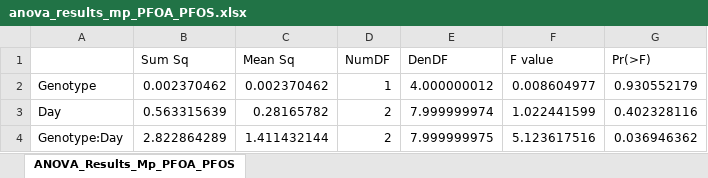
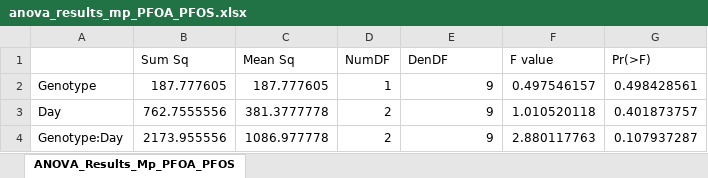
Before and after one commit to madbullahi/DWS, an Excel workbook: anova_results_mp_PFOA_PFOS.xlsx, sheet ANOVA_Results_Mp_PFOA_PFOS, drawn as a sheet; values as stored, in another font and other column widths than the file's, no borders; the diff names each change by its address in the sheet, - before the commit and + after, or states it on an @@ line.

```diff
--- a/anova_results_mp_PFOA_PFOS.xlsx (sheet ANOVA_Results_Mp_PFOA_PFOS)
+++ b/anova_results_mp_PFOA_PFOS.xlsx (sheet ANOVA_Results_Mp_PFOA_PFOS)
-B2 (Sum Sq): 0.002370462
+B2 (Sum Sq): 187.777605
-C2 (Mean Sq): 0.002370462
+C2 (Mean Sq): 187.777605
-E2 (DenDF): 4.000000012
+E2 (DenDF): 9
-F2 (F value): 0.008604977
+F2 (F value): 0.497546157
-G2 (Pr(>F)): 0.930552179
+G2 (Pr(>F)): 0.498428561
-B3 (Sum Sq): 0.563315639
+B3 (Sum Sq): 762.7555556
-C3 (Mean Sq): 0.28165782
+C3 (Mean Sq): 381.3777778
-E3 (DenDF): 7.999999974
+E3 (DenDF): 9
-F3 (F value): 1.022441599
+F3 (F value): 1.010520118
-G3 (Pr(>F)): 0.402328116
+G3 (Pr(>F)): 0.401873757
-B4 (Sum Sq): 2.822864289
+B4 (Sum Sq): 2173.955556
-C4 (Mean Sq): 1.411432144
+C4 (Mean Sq): 1086.977778
-E4 (DenDF): 7.999999975
+E4 (DenDF): 9
-F4 (F value): 5.123617516
+F4 (F value): 2.880117763
-G4 (Pr(>F)): 0.036946362
+G4 (Pr(>F)): 0.107937287
```
Also changed, not shown: anova_results_mp.xlsx, anova_results_mp_PFOA.xlsx, 2 other files.
